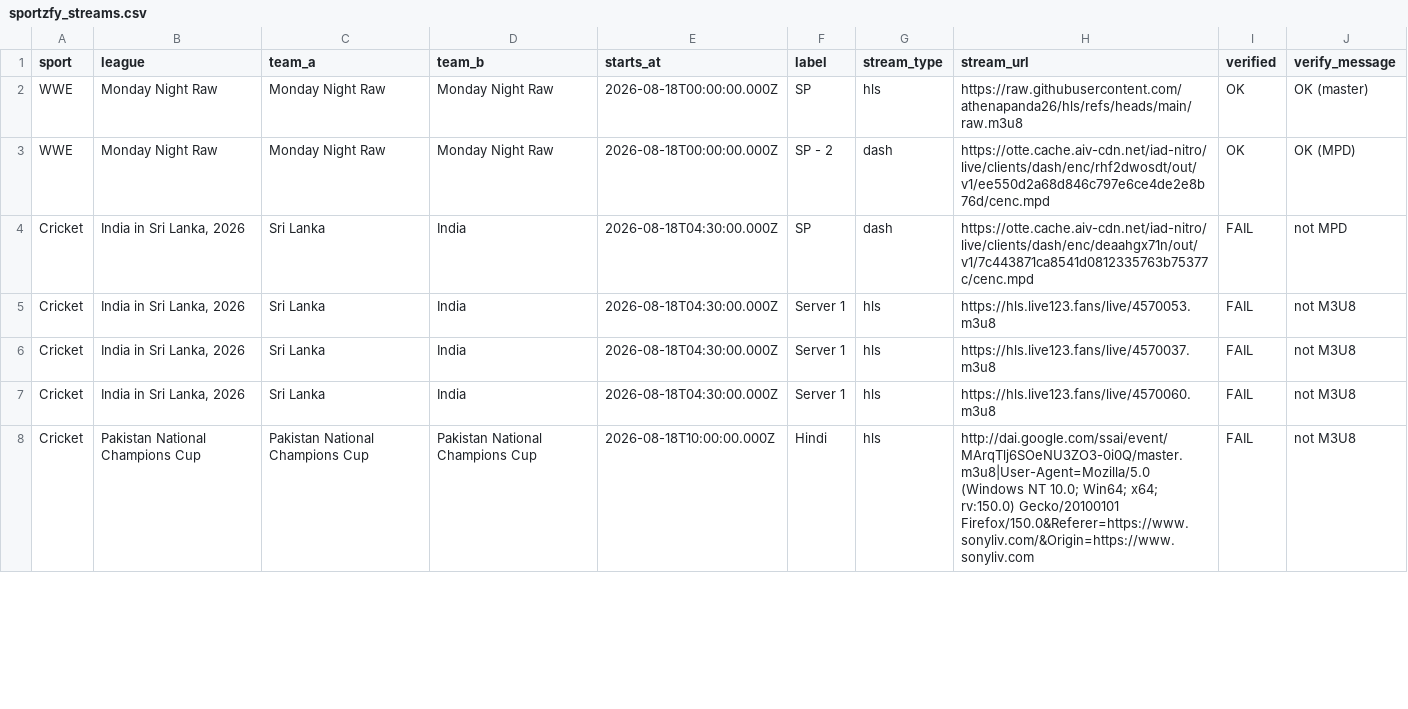
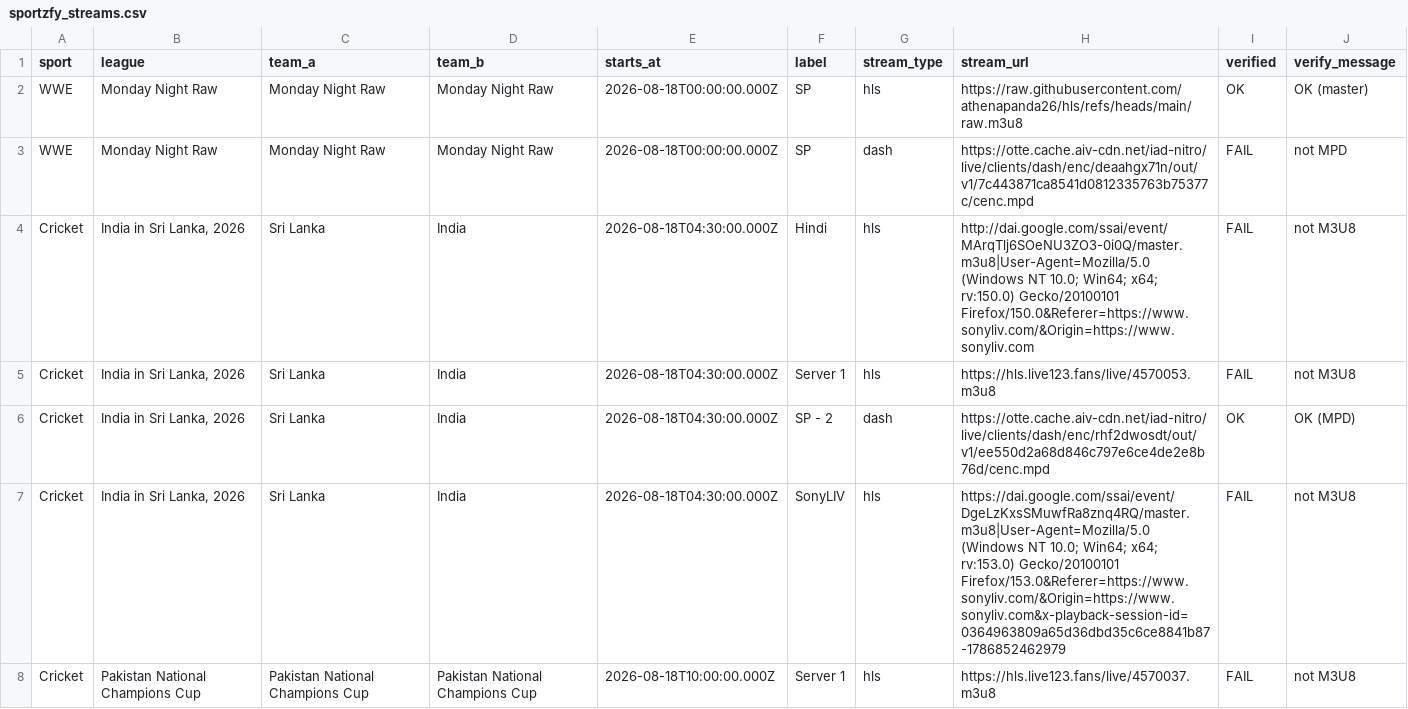
Before and after one commit to khadembd/sportzfy-playlist, a CSV file: output/sportzfy_streams.csv, drawn as a sheet; only a part is shown; the diff covers the shown part only.

```diff
--- a/output/sportzfy_streams.csv
+++ b/output/sportzfy_streams.csv
@@ -2,7 +2,7 @@ sport,league,team_a,team_b,starts_at,label,stream_type,stream_url,verified,verif
 "WWE","Monday Night Raw","Monday Night Raw","Monday Night Raw","2026-08-18T00:00:00.000Z","SP","hls","https://raw.githubusercontent.com/athenapanda26/hls/refs/heads/main/raw.m3u8","OK","OK (master)"
-"WWE","Monday Night Raw","Monday Night Raw","Monday Night Raw","2026-08-18T00:00:00.000Z","SP - 2","dash","https://otte.cache.aiv-cdn.net/iad-nitro/live/clients/dash/enc/rhf2dwosdt/out/v1/ee550d2a68d846c797e6ce4de2e8b76d/cenc.mpd","OK","OK (MPD)"
-"Cricket","India in Sri Lanka, 2026","Sri Lanka","India","2026-08-18T04:30:00.000Z","SP","dash","https://otte.cache.aiv-cdn.net/iad-nitro/live/clients/dash/enc/deaahgx71n/out/v1/7c443871ca8541d0812335763b75377c/cenc.mpd","FAIL","not MPD"
+"WWE","Monday Night Raw","Monday Night Raw","Monday Night Raw","2026-08-18T00:00:00.000Z","SP","dash","https://otte.cache.aiv-cdn.net/iad-nitro/live/clients/dash/enc/deaahgx71n/out/v1/7c443871ca8541d0812335763b75377c/cenc.mpd","FAIL","not MPD"
+"Cricket","India in Sri Lanka, 2026","Sri Lanka","India","2026-08-18T04:30:00.000Z","Hindi","hls","http://dai.google.com/ssai/event/MArqTlj6SOeNU3ZO3-0i0Q/master.m3u8|User-Agent=Mozilla/5.0 (Windows NT 10.0; Win64; x64; rv:150.0) Gecko/20100101 Firefox/150.0&Referer=https://www.sonyliv.com/&Origin=https://www.sonyliv.com","FAIL","not M3U8"
 "Cricket","India in Sri Lanka, 2026","Sri Lanka","India","2026-08-18T04:30:00.000Z","Server 1","hls","https://hls.live123.fans/live/4570053.m3u8","FAIL","not M3U8"
-"Cricket","India in Sri Lanka, 2026","Sri Lanka","India","2026-08-18T04:30:00.000Z","Server 1","hls","https://hls.live123.fans/live/4570037.m3u8","FAIL","not M3U8"
-"Cricket","India in Sri Lanka, 2026","Sri Lanka","India","2026-08-18T04:30:00.000Z","Server 1","hls","https://hls.live123.fans/live/4570060.m3u8","FAIL","not M3U8"
-"Cricket","Pakistan National Champions Cup","Pakistan National Champions Cup","Pakistan National Champions Cup","2026-08-18T10:00:00.000Z","Hindi","hls","http://dai.google.com/ssai/event/MArqTlj6SOeNU3ZO3-0i0Q/master.m3u8|User-Agent=Mozilla/5.0 (Windows NT 10.0; Win64; x64; rv:150.0) Gecko/20100101 Firefox/150.0&Referer=https://www.sonyliv.com/&Origin=https://www.sonyliv.com","FAIL","not M3U8"
+"Cricket","India in Sri Lanka, 2026","Sri Lanka","India","2026-08-18T04:30:00.000Z","SP - 2","dash","https://otte.cache.aiv-cdn.net/iad-nitro/live/clients/dash/enc/rhf2dwosdt/out/v1/ee550d2a68d846c797e6ce4de2e8b76d/cenc.mpd","OK","OK (MPD)"
+"Cricket","India in Sri Lanka, 2026","Sri Lanka","India","2026-08-18T04:30:00.000Z","SonyLIV","hls","https://dai.google.com/ssai/event/DgeLzKxsSMuwfRa8znq4RQ/master.m3u8|User-Agent=Mozilla/5.0 (Windows NT 10.0; Win64; x64; rv:153.0) Gecko/20100101 Firefox/153.0&Referer=https://www.sonyliv.com/&Origin=https://www.sonyliv.com&x-playback-session-id=0364963809a65d36dbd35c6ce8841b87-1786852462979","FAIL","not M3U8"
+"Cricket","Pakistan National Champions Cup","Pakistan National Champions Cup","Pakistan National Champions Cup","2026-08-18T10:00:00.000Z","Server 1","hls","https://hls.live123.fans/live/4570037.m3u8","FAIL","not M3U8"
```
Also changed, not shown: 3 added rows, 3 removed rows and 96 edited cells elsewhere in this file, 9 other files.
